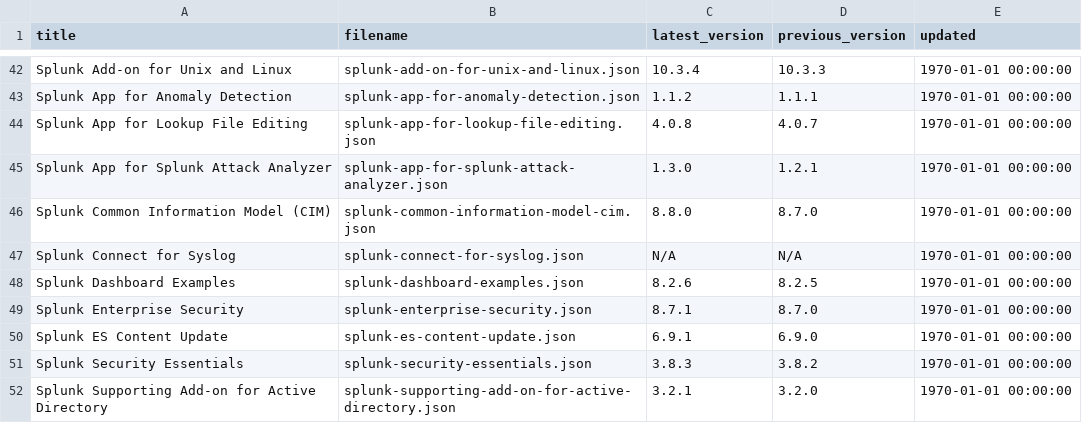
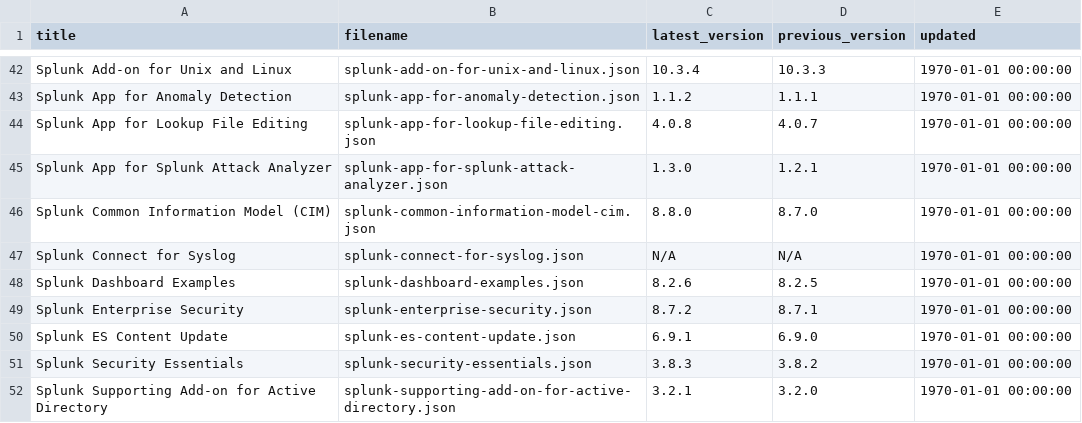
Before and after one commit to tsnaketech/splunk_apps_props, a CSV file: contents-data.csv, drawn as a sheet; only a part is shown, gaps mark what is left out.

```diff
--- a/contents-data.csv
+++ b/contents-data.csv
@@ -48,3 +48,3 @@ Splunk Connect for Syslog,splunk-connect-for-syslog.json,N/A,N/A,1970-01-01 00:0
 Splunk Dashboard Examples,splunk-dashboard-examples.json,8.2.6,8.2.5,1970-01-01 00:00:00
-Splunk Enterprise Security,splunk-enterprise-security.json,8.7.1,8.7.0,1970-01-01 00:00:00
+Splunk Enterprise Security,splunk-enterprise-security.json,8.7.2,8.7.1,1970-01-01 00:00:00
 Splunk ES Content Update,splunk-es-content-update.json,6.9.1,6.9.0,1970-01-01 00:00:00
```
